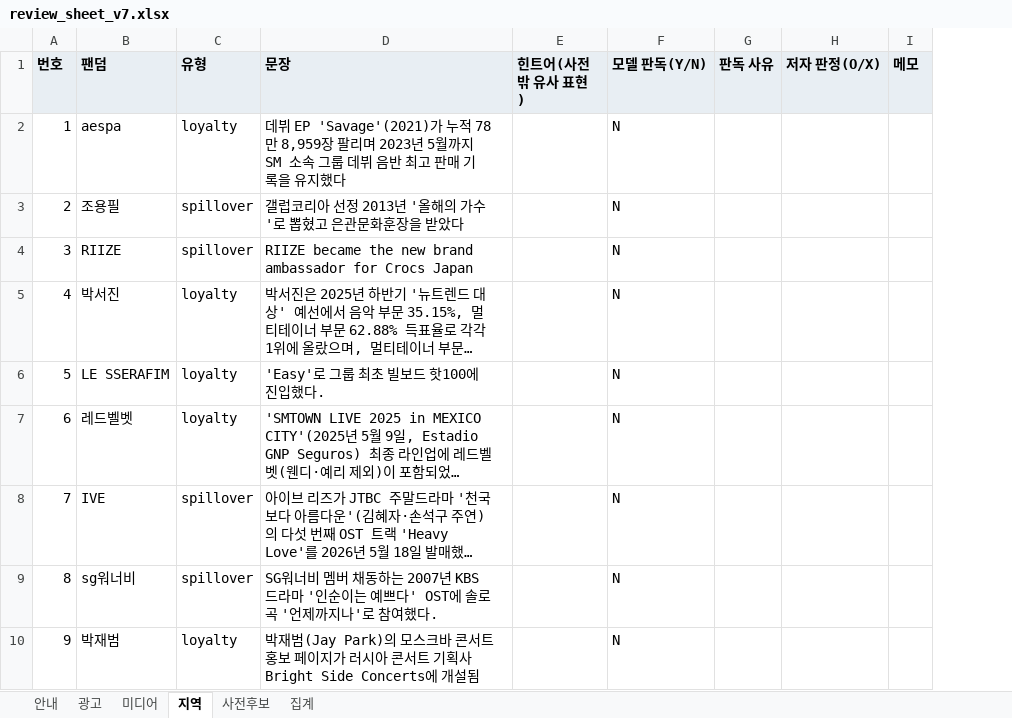
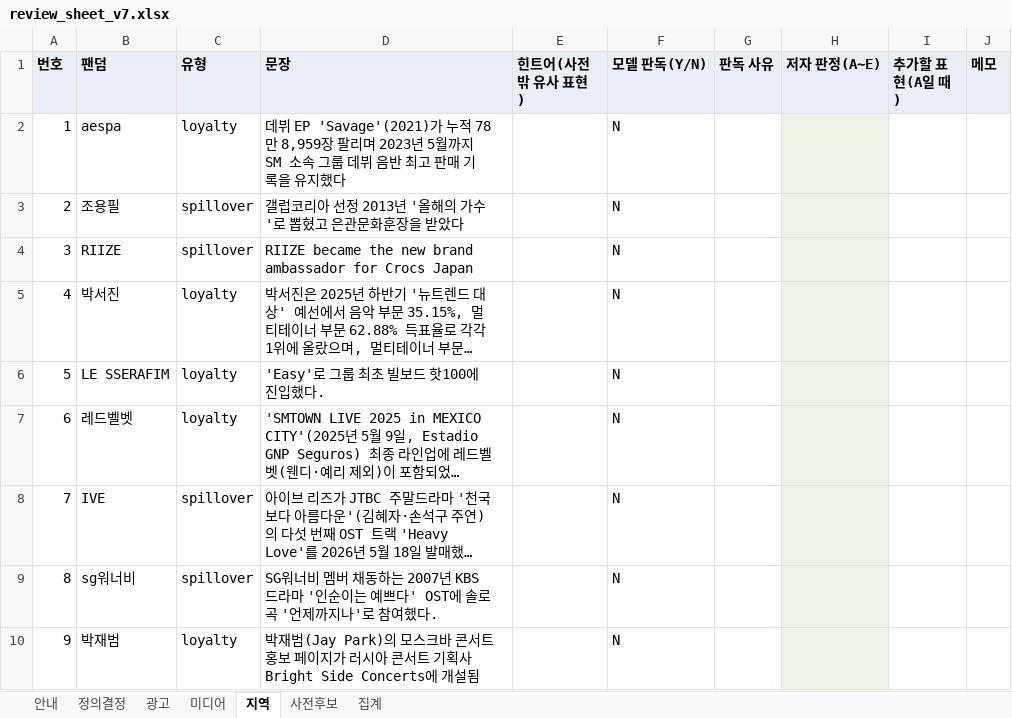
Before and after one commit to mw48795472-ai/Fandom_LDA_Model, an Excel workbook: v7_final_10020/analysis/unmatched_audit/review_sheet_v7.xlsx, sheet 지역, drawn as a sheet; only a part is shown; long unchanged cells end in …; values as stored, in another font and other column widths than the file's, no borders; removed rows and columns are numbered as before the commit, all else as after; the diff names each change by its address in the sheet, - before the commit and + after, or states it on an @@ line.

```diff
--- a/v7_final_10020/analysis/unmatched_audit/review_sheet_v7.xlsx (sheet 지역)
+++ b/v7_final_10020/analysis/unmatched_audit/review_sheet_v7.xlsx (sheet 지역)
+sheet tab: 정의결정
-column H (저자 판정(O/X)), empty
+column H (저자 판정(A∼E)), empty
+column I (추가할 표현(A일 때)), empty
```
Also changed, not shown: sheet 집계, sheet 안내, sheet 사전후보, sheet 광고, sheet 미디어, 4 other files.
